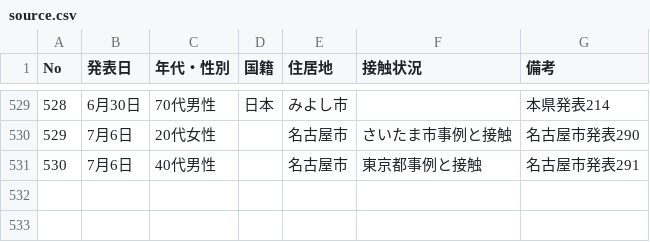
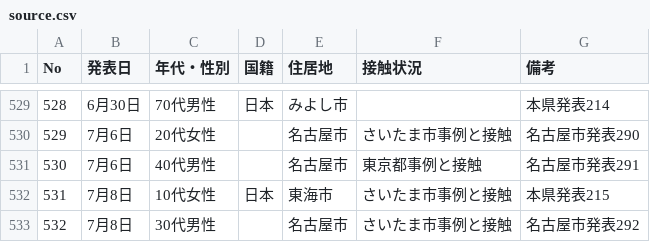
Before and after one commit to yoshitaka7/covid19, a CSV file: source.csv, drawn as a sheet; only a part is shown, gaps mark what is left out.

```diff
--- a/source.csv
+++ b/source.csv
@@ -531 +531,3 @@ No,発表日,年代・性別,国籍,住居地,接触状況,備考
 530,7月6日,40代男性,,名古屋市,東京都事例と接触,名古屋市発表291
+531,7月8日,10代女性,日本,東海市,さいたま市事例と接触,本県発表215
+532,7月8日,30代男性,,名古屋市,さいたま市事例と接触,名古屋市発表292
```
Also changed, not shown: main_summary_history.csv, patients.csv, 2 other files.
